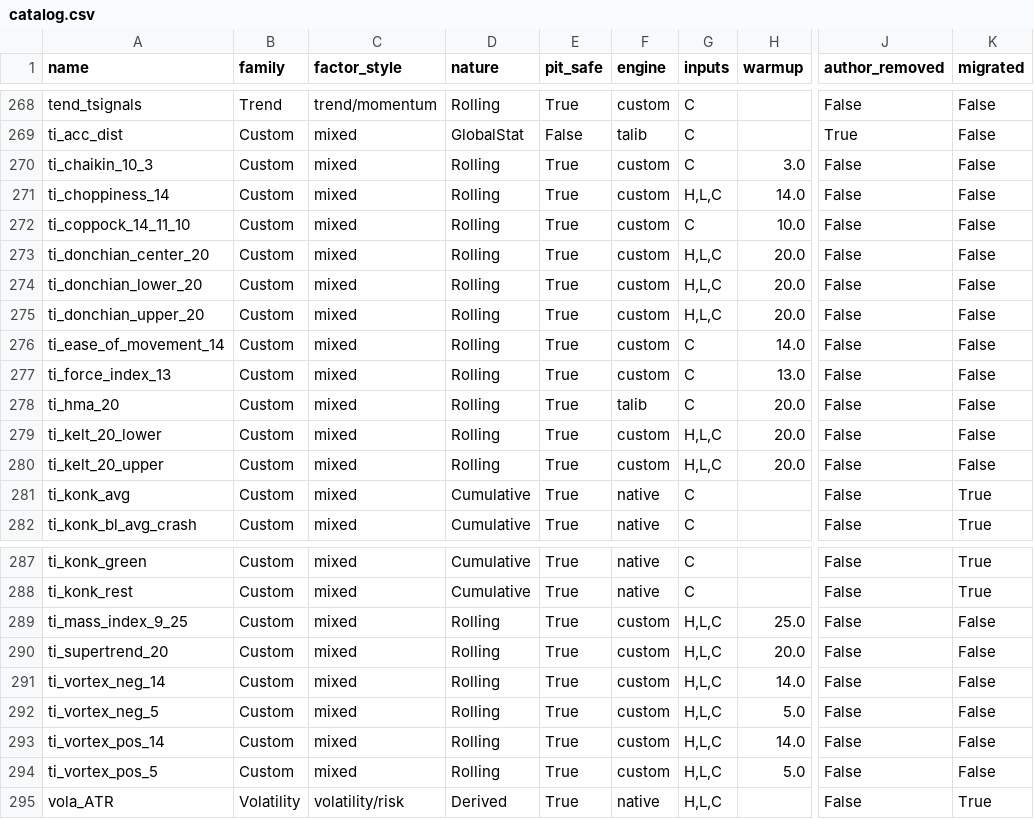
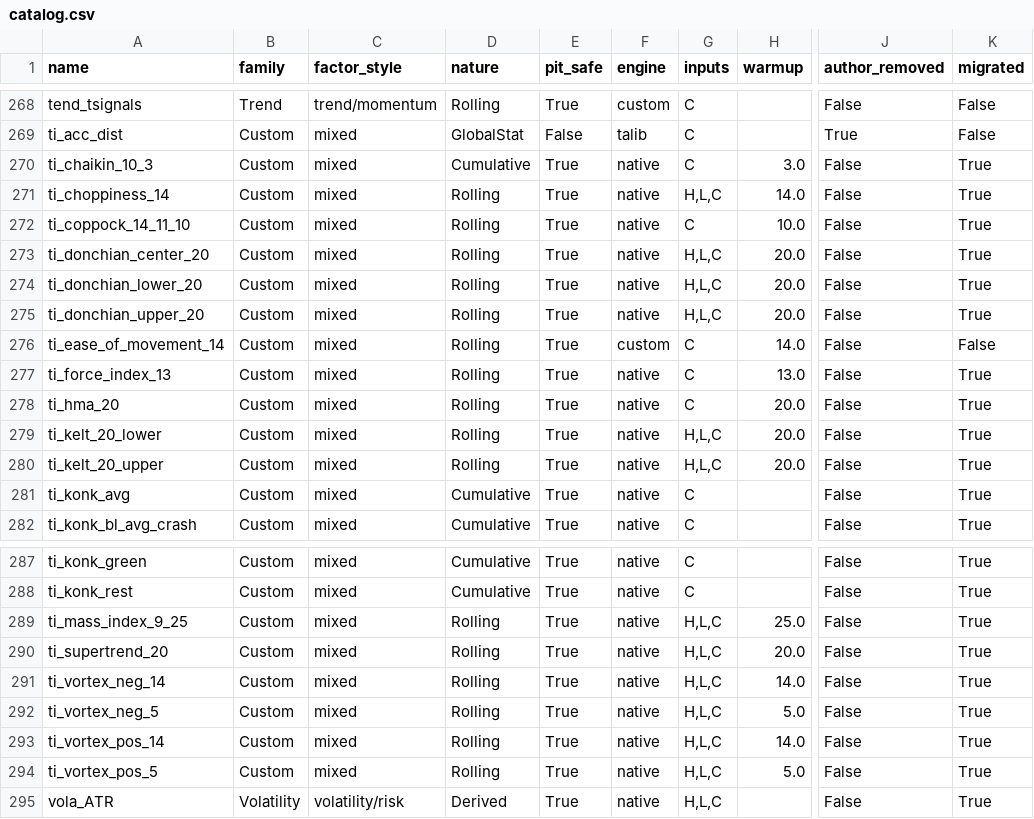
Before and after one commit to Leci37/TensorFlow-stocks-prediction-Machine-learning-RealTime, a CSV file: puretrade/src/puretrade/data/catalog.csv, drawn as a sheet; only a part is shown, gaps mark what is left out; the diff names each change by its address in the sheet, - before the commit and + after, or states it on an @@ line.

```diff
--- a/puretrade/src/puretrade/data/catalog.csv
+++ b/puretrade/src/puretrade/data/catalog.csv
-D270 (nature): Rolling
+D270 (nature): Cumulative
-F270:F275 (engine): custom
+F270:F275 (engine): native
-K270:K275 (migrated): False
+K270:K275 (migrated): True
-F277 (engine): custom
+F277 (engine): native
-K277:K280 (migrated): False
+K277:K280 (migrated): True
-F278 (engine): talib
+F278 (engine): native
-F279:F280 (engine): custom
+F279:F280 (engine): native
-F289:F294 (engine): custom
+F289:F294 (engine): native
-K289:K294 (migrated): False
+K289:K294 (migrated): True
```
Also changed, not shown: 4 other files.
